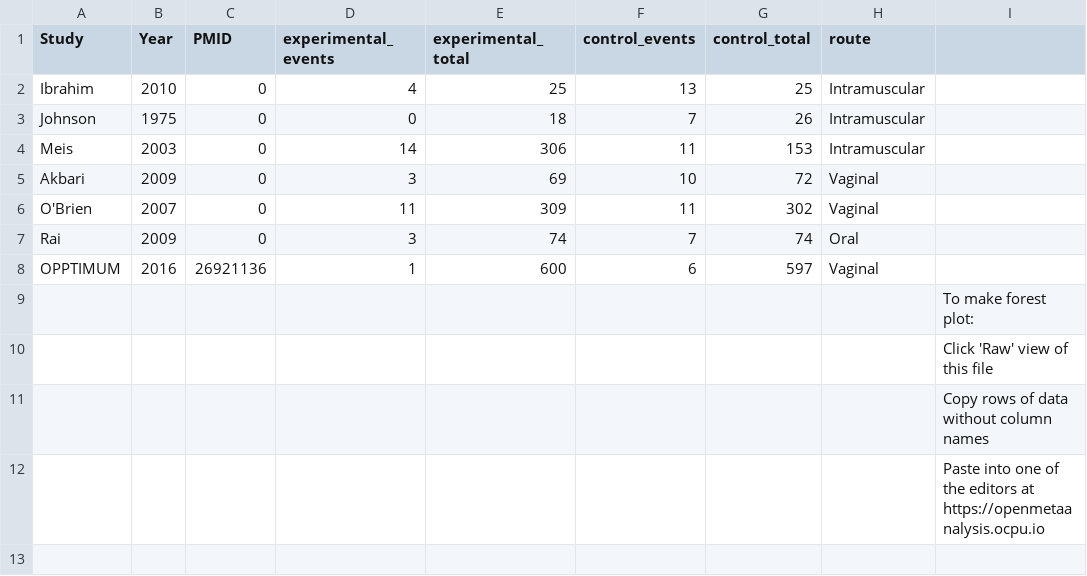
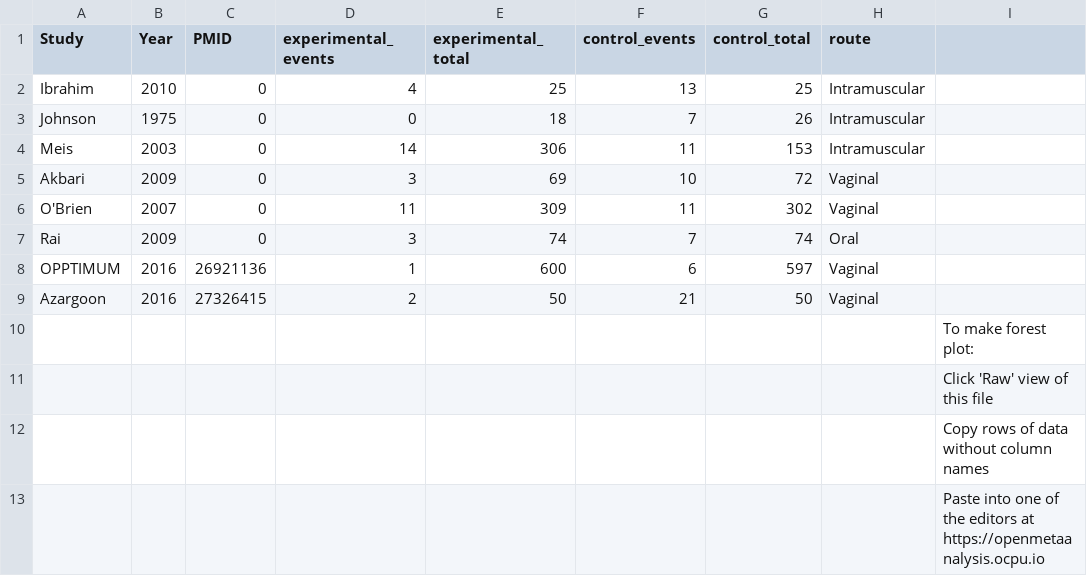
Before and after one commit to openMetaAnalysis/Preterm-birth-prediction-with-the-interpregnancy-interval, a CSV file: data/all trials- neonatal mortality.csv (was data/all trials- neonatal.csv), drawn as a sheet; the diff names each change by its address in the sheet, - before the commit and + after, or states it on an @@ line.

Commit message:
Update and rename all trials- neonatal.csv to all trials- neonatal mortality.csv

```diff
--- a/data/all trials- neonatal.csv
+++ b/data/all trials- neonatal mortality.csv
+row 9: Azargoon | 2016 | 27326415 | 2 | 50 | 21 | 50 | Vaginal
```
